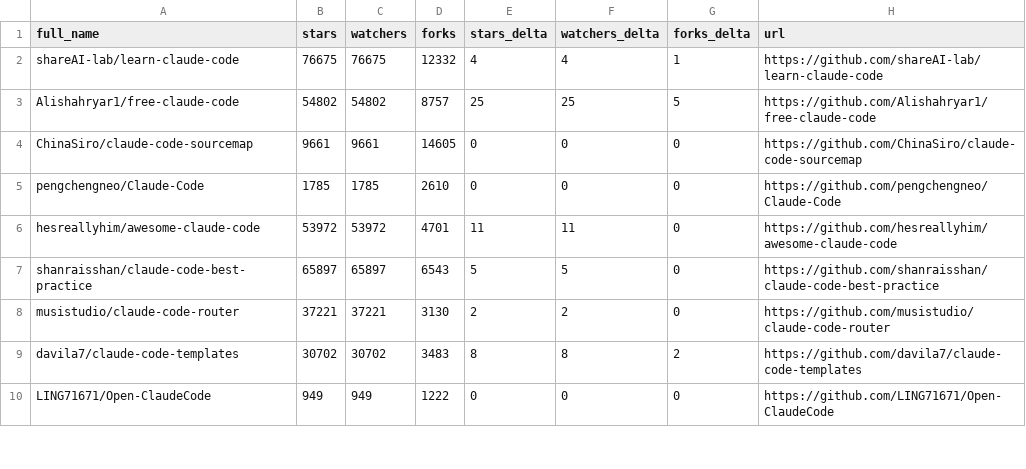
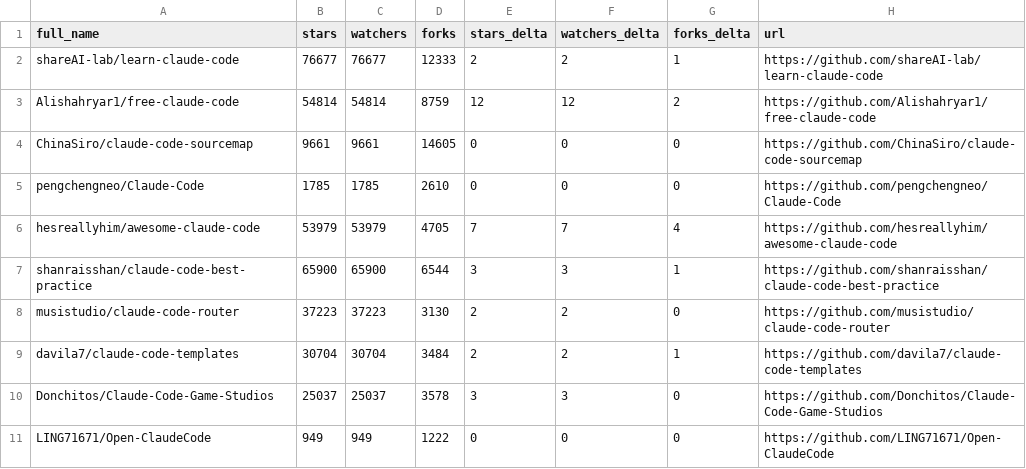
Before and after one commit to MrGDCrazy/awesome-claude-code, a CSV file: data/repo-ticker.csv, drawn as a sheet; only a part is shown; the diff covers the shown part only.

```diff
--- a/data/repo-ticker.csv
+++ b/data/repo-ticker.csv
@@ -1,10 +1,11 @@
 full_name,stars,watchers,forks,stars_delta,watchers_delta,forks_delta,url
-shareAI-lab/learn-claude-code,76675,76675,12332,4,4,1,https://github.com/shareAI-lab/learn-claude-code
-Alishahryar1/free-claude-code,54802,54802,8757,25,25,5,https://github.com/Alishahryar1/free-claude-code
+shareAI-lab/learn-claude-code,76677,76677,12333,2,2,1,https://github.com/shareAI-lab/learn-claude-code
+Alishahryar1/free-claude-code,54814,54814,8759,12,12,2,https://github.com/Alishahryar1/free-claude-code
 ChinaSiro/claude-code-sourcemap,9661,9661,14605,0,0,0,https://github.com/ChinaSiro/claude-code-sourcemap
 pengchengneo/Claude-Code,1785,1785,2610,0,0,0,https://github.com/pengchengneo/Claude-Code
-hesreallyhim/awesome-claude-code,53972,53972,4701,11,11,0,https://github.com/hesreallyhim/awesome-claude-code
-shanraisshan/claude-code-best-practice,65897,65897,6543,5,5,0,https://github.com/shanraisshan/claude-code-best-practice
-musistudio/claude-code-router,37221,37221,3130,2,2,0,https://github.com/musistudio/claude-code-router
-davila7/claude-code-templates,30702,30702,3483,8,8,2,https://github.com/davila7/claude-code-templates
+hesreallyhim/awesome-claude-code,53979,53979,4705,7,7,4,https://github.com/hesreallyhim/awesome-claude-code
+shanraisshan/claude-code-best-practice,65900,65900,6544,3,3,1,https://github.com/shanraisshan/claude-code-best-practice
+musistudio/claude-code-router,37223,37223,3130,2,2,0,https://github.com/musistudio/claude-code-router
+davila7/claude-code-templates,30704,30704,3484,2,2,1,https://github.com/davila7/claude-code-templates
+Donchitos/Claude-Code-Game-Studios,25037,25037,3578,3,3,0,https://github.com/Donchitos/Claude-Code-Game-Studios
 LING71671/Open-ClaudeCode,949,949,1222,0,0,0,https://github.com/LING71671/Open-ClaudeCode
```
Also changed, not shown: 1 removed row, 2 moved rows and 98 edited cells elsewhere in this file, 2 other files.
